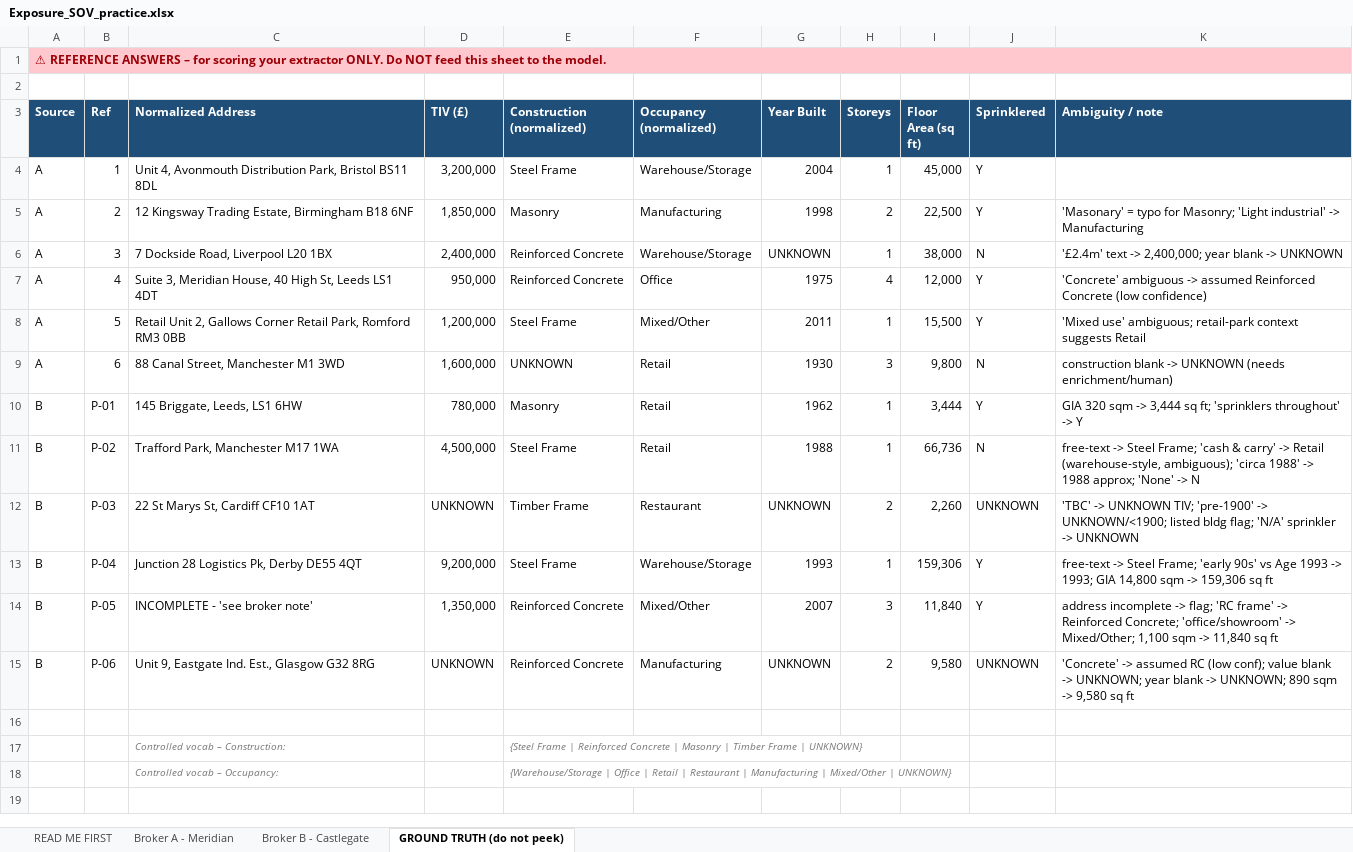
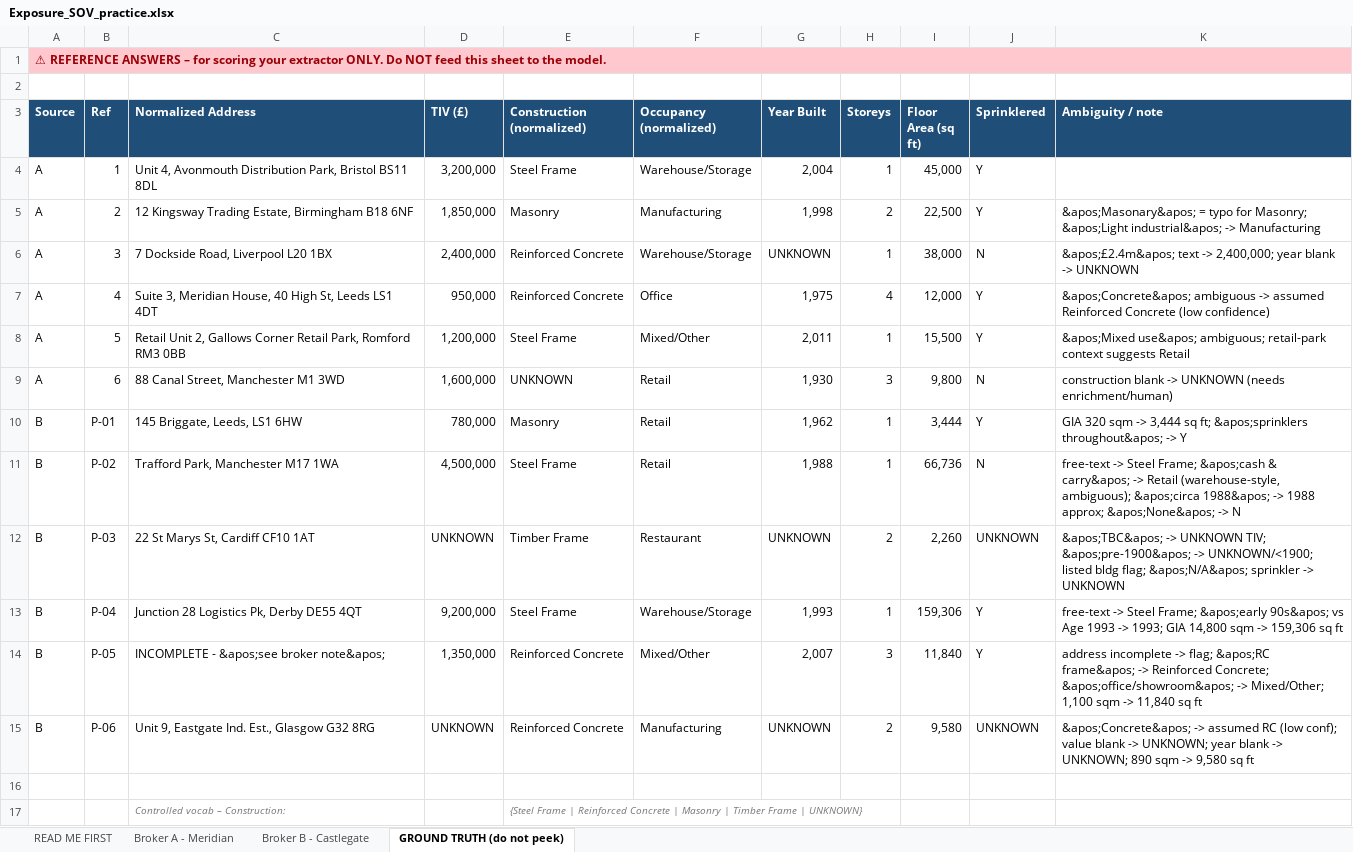
Before and after one commit to tanishq21-08/Exposure-Intelligence, an Excel workbook: data/Exposure_SOV_practice.xlsx, sheet GROUND TRUTH (do not peek), drawn as a sheet; only a part is shown; the shorter side is filled out with more unchanged rows; values as stored, in another font and other column widths than the file's, no borders; the diff names each change by its address in the sheet, - before the commit and + after, or states it on an @@ line.

Commit message:
Add verification/critic pass; evaluate against ground truth (frozen)

```diff
--- a/data/Exposure_SOV_practice.xlsx (sheet GROUND TRUTH (do not peek))
+++ b/data/Exposure_SOV_practice.xlsx (sheet GROUND TRUTH (do not peek))
-G4 (Year Built): 2004
+G4 (Year Built): 2,004
-G5 (Year Built): 1998
+G5 (Year Built): 1,998
-K5 (Ambiguity / note): 'Masonary' = typo for Masonry; 'Light industrial' -> Manufacturing
+K5 (Ambiguity / note): &apos;Masonary&apos; = typo for Masonry; &apos;Light industrial&apos; -> Manufacturing
-K6 (Ambiguity / note): '£2.4m' text ->…
+K6 (Ambiguity / note): &apos;£2.4m&apos; text ->…
-G7 (Year Built): 1975
+G7 (Year Built): 1,975
-K7 (Ambiguity / note): 'Concrete' ambiguous ->…
+K7 (Ambiguity / note): &apos;Concrete&apos; ambiguous ->…
-G8 (Year Built): 2011
+G8 (Year Built): 2,011
-K8 (Ambiguity / note): 'Mixed use' ambiguous; retail-park…
+K8 (Ambiguity / note): &apos;Mixed use&apos; ambiguous; retail-park…
-G9 (Year Built): 1930
+G9 (Year Built): 1,930
-G10 (Year Built): 1962
+G10 (Year Built): 1,962
-K10 (Ambiguity / note): …sq ft; 'sprinklers throughout' -> Y
+K10 (Ambiguity / note): …sq ft; &apos;sprinklers throughout&apos; -> Y
-G11 (Year Built): 1988
+G11 (Year Built): 1,988
-K11 (Ambiguity / note): …Steel Frame; 'cash & carry' -> Retail (warehouse-style, ambiguous); 'circa 1988' -> 1988 approx; 'None' -> N
+K11 (Ambiguity / note): …Steel Frame; &apos;cash & carry&apos; -> Retail (warehouse-style, ambiguous); &apos;circa 1988&apos; -> 1988 approx; &apos;None&apos; -> N
-K12 (Ambiguity / note): 'TBC' -> UNKNOWN TIV; 'pre-1900' -> UNKNOWN/<1900; listed bldg flag; 'N/A' sprinkler ->…
+K12 (Ambiguity / note): &apos;TBC&apos; -> UNKNOWN TIV; &apos;pre-1900&apos; -> UNKNOWN/<1900; listed bldg flag; &apos;N/A&apos; sprinkler ->…
-G13 (Year Built): 1993
+G13 (Year Built): 1,993
-K13 (Ambiguity / note): …Steel Frame; 'early 90s' vs Age…
+K13 (Ambiguity / note): …Steel Frame; &apos;early 90s&apos; vs Age…
-C14 (Normalized Address): INCOMPLETE - 'see broker note'
+C14 (Normalized Address): INCOMPLETE - &apos;see broker note&apos;
-G14 (Year Built): 2007
+G14 (Year Built): 2,007
-K14 (Ambiguity / note): …-> flag; 'RC frame' -> Reinforced Concrete; 'office/showroom' -> Mixed/Other;…
+K14 (Ambiguity / note): …-> flag; &apos;RC frame&apos; -> Reinforced Concrete; &apos;office/showroom&apos; -> Mixed/Other;…
-K15 (Ambiguity / note): 'Concrete' -> assumed…
+K15 (Ambiguity / note): &apos;Concrete&apos; -> assumed…
```
Also changed, not shown: sheet Broker A - Meridian, sheet Broker B - Castlegate, sheet READ ME FIRST, 3 other files.
